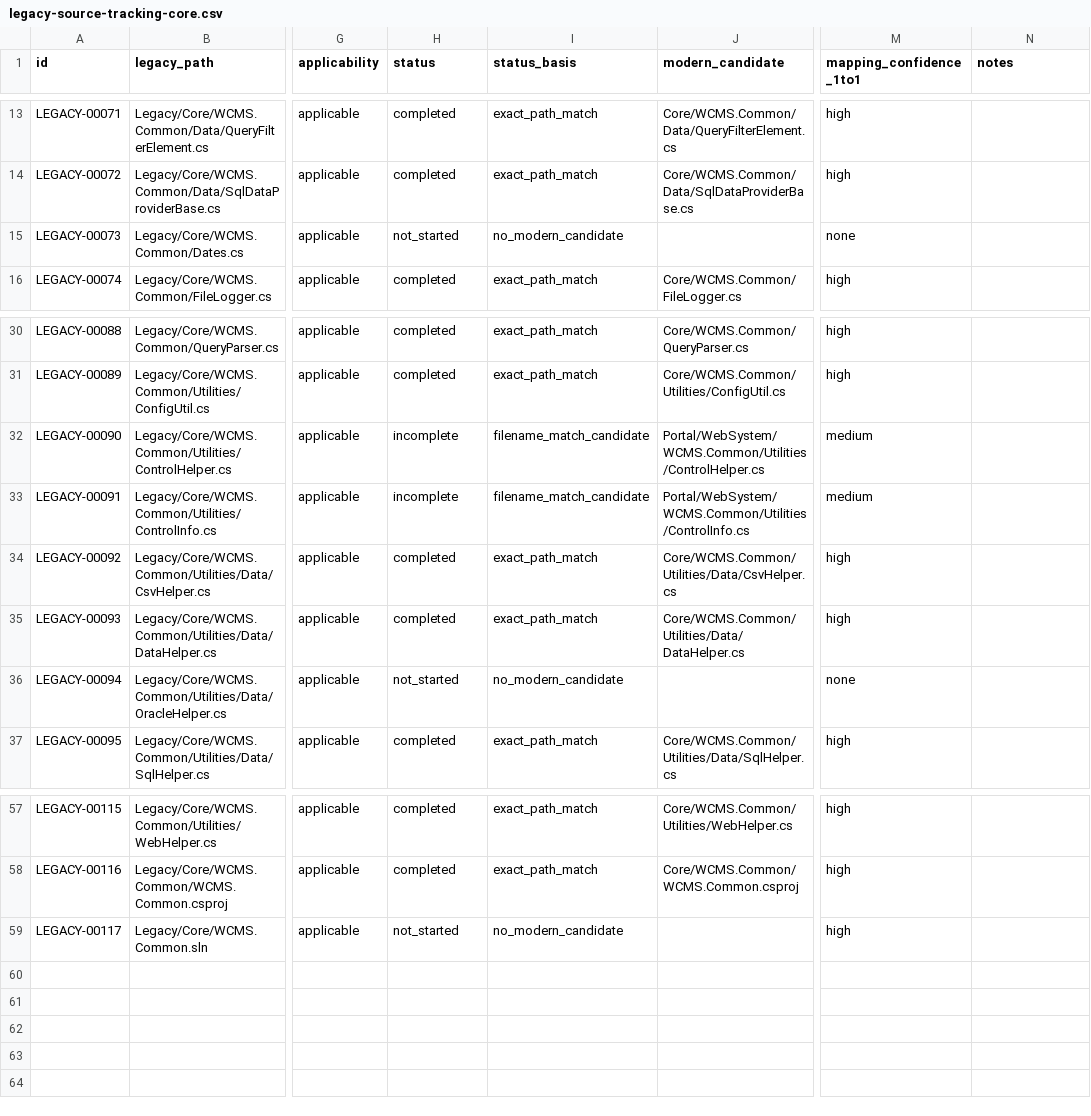
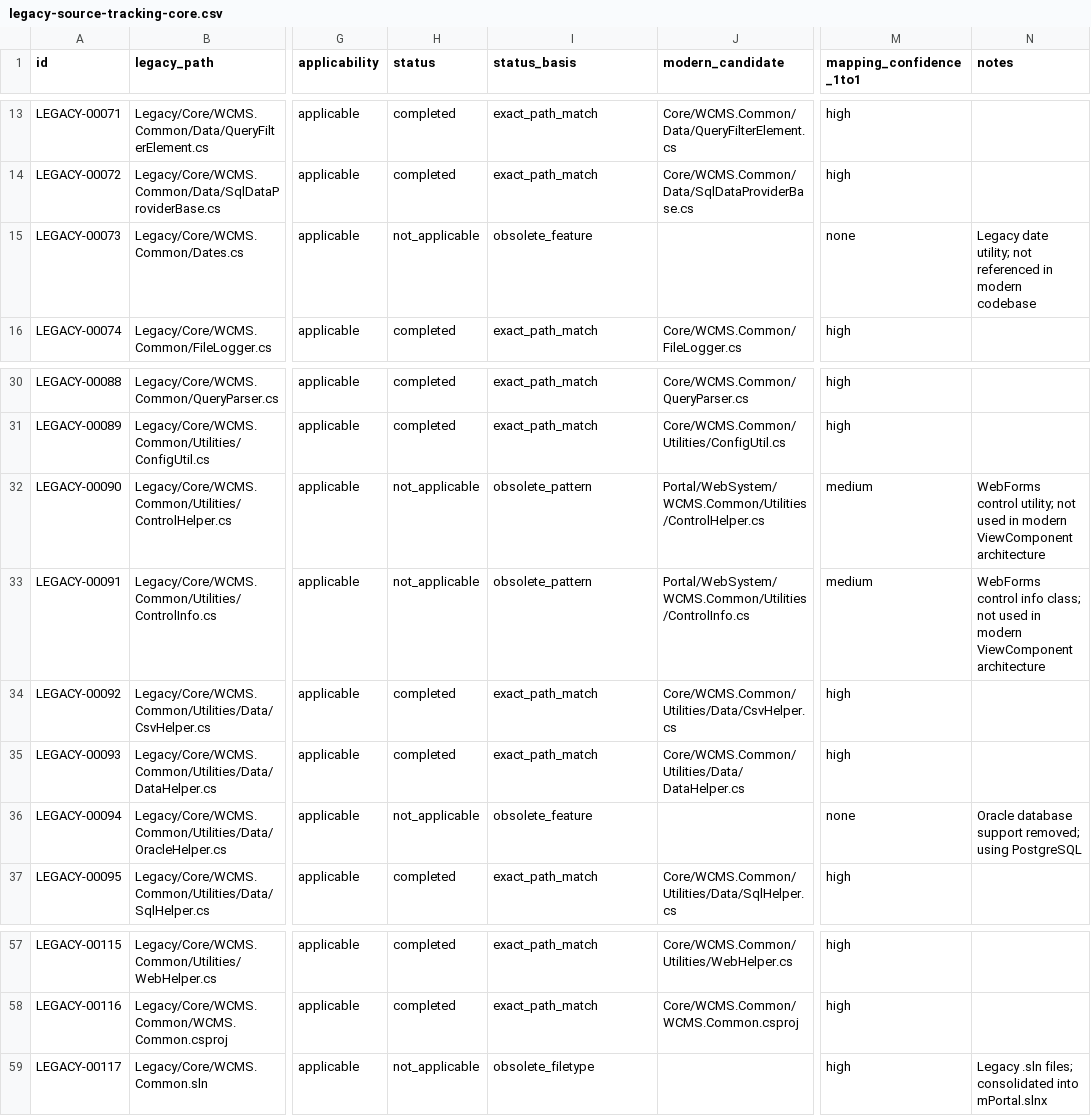
Before and after one commit to dsalunga/mPortal, a CSV file: docs/plans/legacy-migration/inventory/legacy-source-tracking-core.csv, drawn as a sheet; only a part is shown, gaps mark what is left out; the diff names each change by its address in the sheet, - before the commit and + after, or states it on an @@ line.

```diff
--- a/docs/plans/legacy-migration/inventory/legacy-source-tracking-core.csv
+++ b/docs/plans/legacy-migration/inventory/legacy-source-tracking-core.csv
-H15 (status): not_started
+H15 (status): not_applicable
-I15 (status_basis): no_modern_candidate
+I15 (status_basis): obsolete_feature
-N15 (notes): (empty)
+N15 (notes): Legacy date utility; not referenced in modern codebase
-H32:H33 (status): incomplete
+H32:H33 (status): not_applicable
-I32:I33 (status_basis): filename_match_candidate
+I32:I33 (status_basis): obsolete_pattern
-N32 (notes): (empty)
+N32 (notes): WebForms control utility; not used in modern ViewComponent architecture
-N33 (notes): (empty)
+N33 (notes): WebForms control info class; not used in modern ViewComponent architecture
-H36 (status): not_started
+H36 (status): not_applicable
-I36 (status_basis): no_modern_candidate
+I36 (status_basis): obsolete_feature
-N36 (notes): (empty)
+N36 (notes): Oracle database support removed; using PostgreSQL
-H59 (status): not_started
+H59 (status): not_applicable
-I59 (status_basis): no_modern_candidate
+I59 (status_basis): obsolete_filetype
-N59 (notes): (empty)
+N59 (notes): Legacy .sln files; consolidated into mPortal.slnx
```
Also changed, not shown: docs/plans/legacy-migration/inventory/legacy-source-tracking-biblereader.csv, docs/plans/legacy-migration/inventory/legacy-source-tracking-lessonreviewer.csv, 11 other files.
